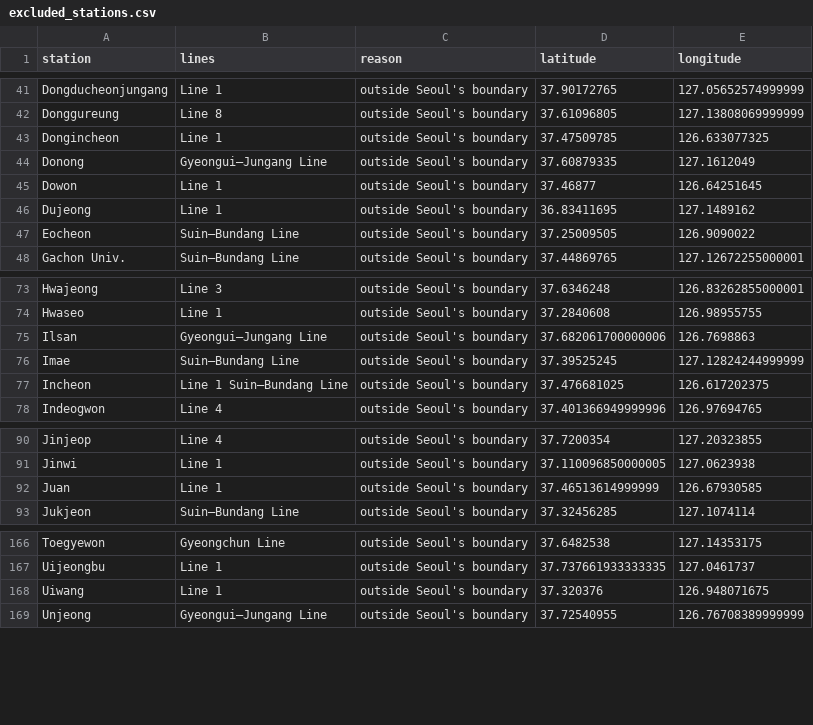
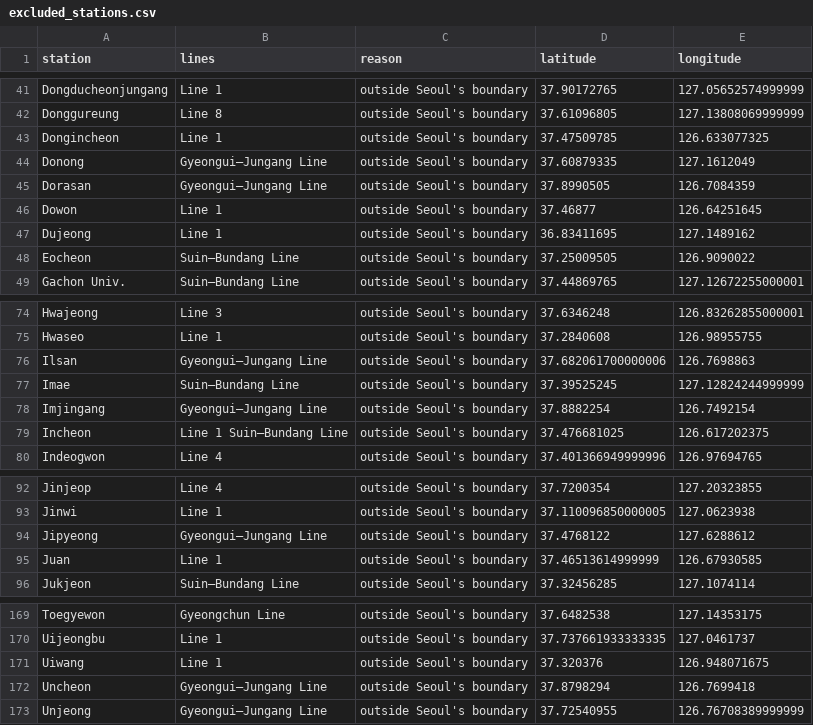
Before and after one commit to dacekroberts/expanded-heatmap, a CSV file: outputs/seoul/excluded_stations.csv, drawn as a sheet; only a part is shown, gaps mark what is left out; the diff names each change by its address in the sheet, - before the commit and + after, or states it on an @@ line.

```diff
--- a/outputs/seoul/excluded_stations.csv
+++ b/outputs/seoul/excluded_stations.csv
+row 45: Dorasan | Gyeongui–Jungang Line | outside Seoul's boundary | 37.8990505 | 126.7084359
+row 78: Imjingang | Gyeongui–Jungang Line | outside Seoul's boundary | 37.8882254 | 126.7492154
+row 94: Jipyeong | Gyeongui–Jungang Line | outside Seoul's boundary | 37.4768122 | 127.6288612
+row 172: Uncheon | Gyeongui–Jungang Line | outside Seoul's boundary | 37.8798294 | 126.7699418
```
Also changed, not shown: outputs/philadelphia/excluded_stations.csv, 53 other files.
